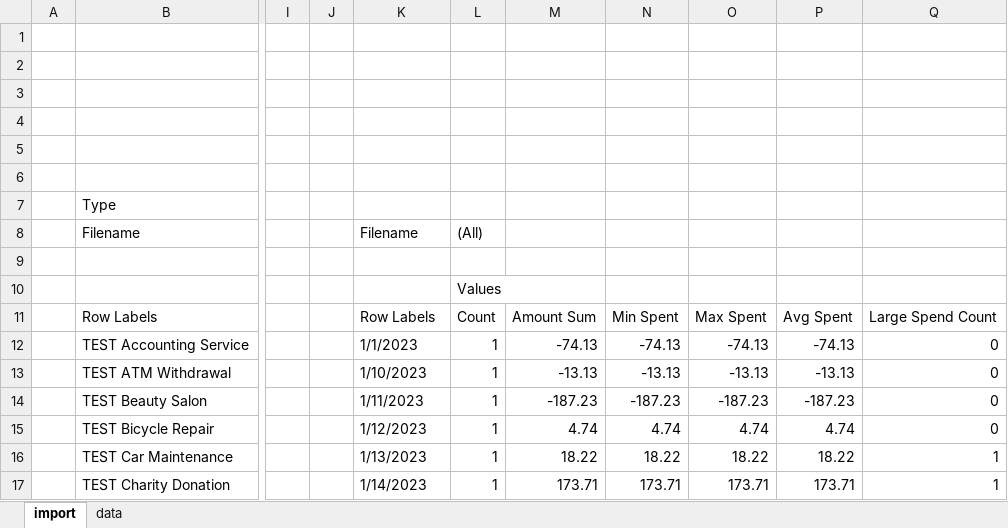
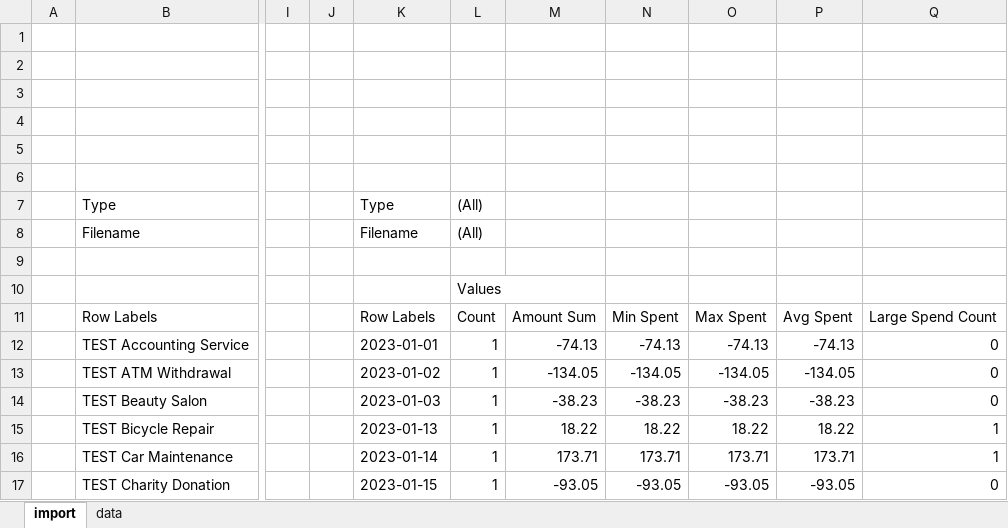
Before and after one commit to zq99/vba-credit-card-statement-analyzer, an Excel workbook: CreditCardStatementAnalyzer.xlsm, sheet import, drawn as a sheet; only a part is shown, gaps mark what is left out; values as stored, in another font and other column widths than the file's, no borders; the diff covers the shown part only; the diff names each change by its address in the sheet, - before the commit and + after, or states it on an @@ line.

```diff
--- a/CreditCardStatementAnalyzer.xlsm (sheet import)
+++ b/CreditCardStatementAnalyzer.xlsm (sheet import)
-K7: (empty)
+K7: Type
-L7: (empty)
+L7: (All)
-K12: 1/1/2023
+K12: 2023-01-01
-K13: 1/10/2023
+K13: 2023-01-02
-M13: -13.13
+M13: -134.05
-N13: -13.13
+N13: -134.05
-O13: -13.13
+O13: -134.05
-P13: -13.13
+P13: -134.05
-K14: 1/11/2023
+K14: 2023-01-03
-M14: -187.23
+M14: -38.23
-N14: -187.23
+N14: -38.23
-O14: -187.23
+O14: -38.23
-P14: -187.23
+P14: -38.23
-K15: 1/12/2023
+K15: 2023-01-13
-M15: 4.74
+M15: 18.22
-N15: 4.74
+N15: 18.22
-O15: 4.74
+O15: 18.22
-P15: 4.74
+P15: 18.22
-Q15: 0
+Q15: 1
-K16: 1/13/2023
+K16: 2023-01-14
-M16: 18.22
+M16: 173.71
-N16: 18.22
+N16: 173.71
-O16: 18.22
+O16: 173.71
-P16: 18.22
+P16: 173.71
-K17: 1/14/2023
+K17: 2023-01-15
-M17: 173.71
+M17: -93.05
-N17: 173.71
+N17: -93.05
-O17: 173.71
+O17: -93.05
-P17: 173.71
+P17: -93.05
-Q17: 1
+Q17: 0
```
Also changed, not shown: 13 added rows, 13 removed rows and 175 edited cells elsewhere in this sheet, sheet data, 3 other files.
